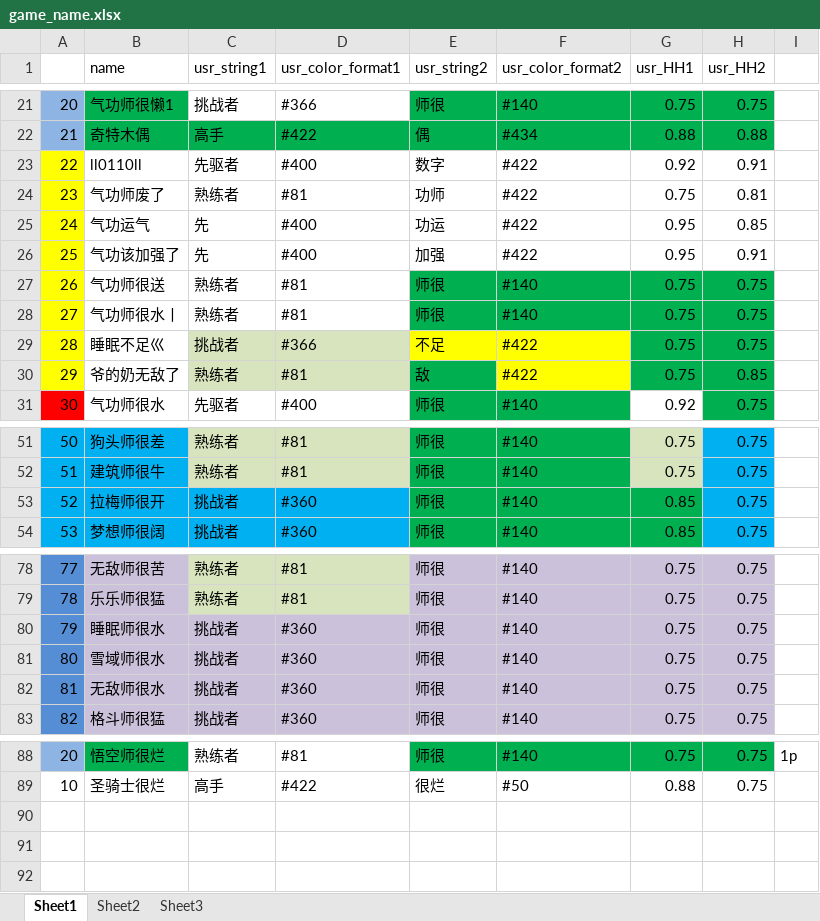
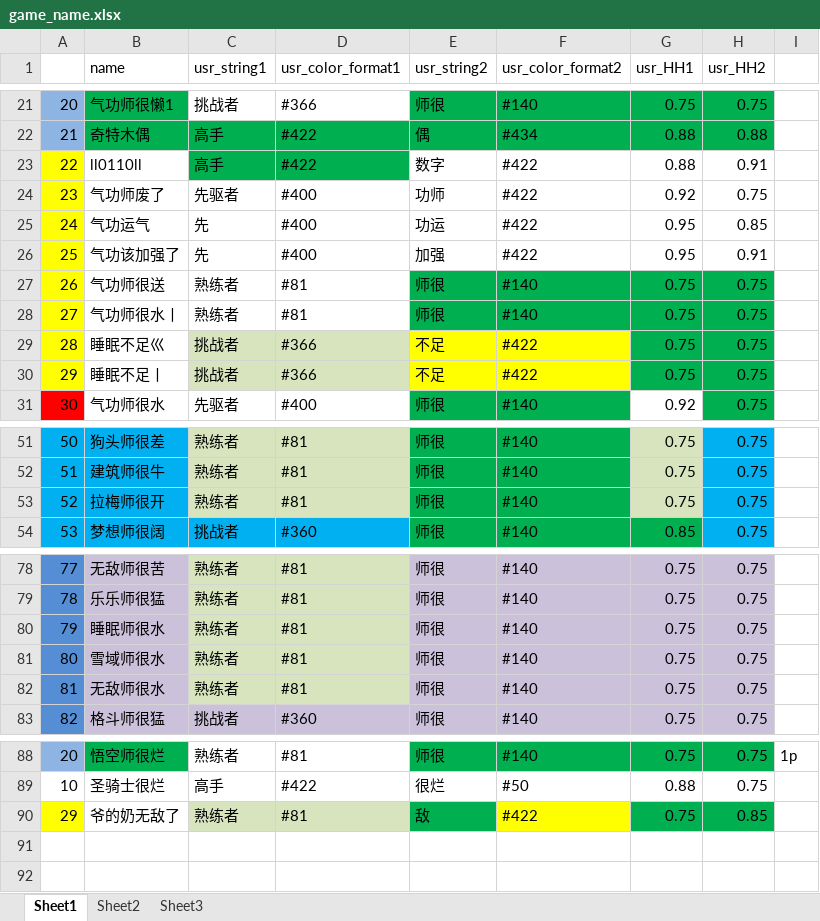
Before and after one commit to Lightman-yang/webdriver_new, an Excel workbook: lw/game_name.xlsx, sheet Sheet1, drawn as a sheet; only a part is shown, gaps mark what is left out; values as stored, in another font and other column widths than the file's, no borders; the diff names each change by its address in the sheet, - before the commit and + after, or states it on an @@ line.

```diff
--- a/lw/game_name.xlsx (sheet Sheet1)
+++ b/lw/game_name.xlsx (sheet Sheet1)
-C23 (usr_string1): 先驱者
+C23 (usr_string1): 高手
-C23:D23 fill: none
+C23:D23 fill: #00B050
-D23 (usr_color_format1): #400
+D23 (usr_color_format1): #422
-G23 (usr_HH1): 0.92
+G23 (usr_HH1): 0.88
-C24 (usr_string1): 熟练者
+C24 (usr_string1): 先驱者
-D24 (usr_color_format1): #81
+D24 (usr_color_format1): #400
-G24 (usr_HH1): 0.75
+G24 (usr_HH1): 0.92
-H24 (usr_HH2): 0.81
+H24 (usr_HH2): 0.75
-B30 (name): 爷的奶无敌了
+B30 (name): 睡眠不足丨
-C30 (usr_string1): 熟练者
+C30 (usr_string1): 挑战者
-D30 (usr_color_format1): #81
+D30 (usr_color_format1): #366
-E30 (usr_string2): 敌
+E30 (usr_string2): 不足
-E30 fill: #00B050
+E30 fill: #FFFF00
-H30 (usr_HH2): 0.85
+H30 (usr_HH2): 0.75
-C53 (usr_string1): 挑战者
+C53 (usr_string1): 熟练者
-C53:D53 fill: #00B0F0
+C53:D53 fill: #D7E4BD
-D53 (usr_color_format1): #360
+D53 (usr_color_format1): #81
-G53 (usr_HH1): 0.85
+G53 (usr_HH1): 0.75
-G53 fill: #00B050
+G53 fill: #D7E4BD
-C80:C82 (usr_string1): 挑战者
+C80:C82 (usr_string1): 熟练者
-C80:D82 fill: #CCC1DA
+C80:D82 fill: #D7E4BD
-D80:D82 (usr_color_format1): #360
+D80:D82 (usr_color_format1): #81
-row 90: (empty)
+row 90: 29 | 爷的奶无敌了 | 熟练者 | #81 | 敌 | #422 | 0.75 | 0.85
-A90 fill: none
+A90 fill: #FFFF00
-C90:D90 fill: none
+C90:D90 fill: #D7E4BD
-E90 fill: none
+E90 fill: #00B050
-F90 fill: none
+F90 fill: #FFFF00
-G90:H90 fill: none
+G90:H90 fill: #00B050
```
Also changed, not shown: 1 other file.
